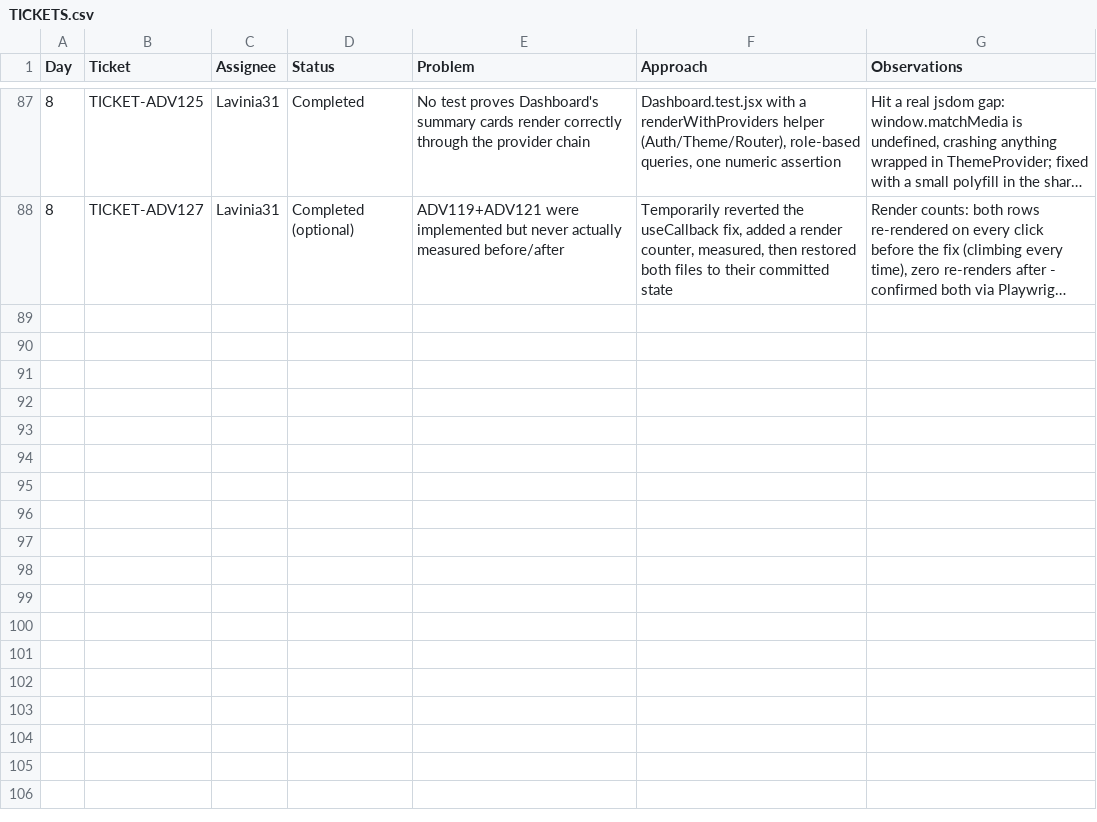
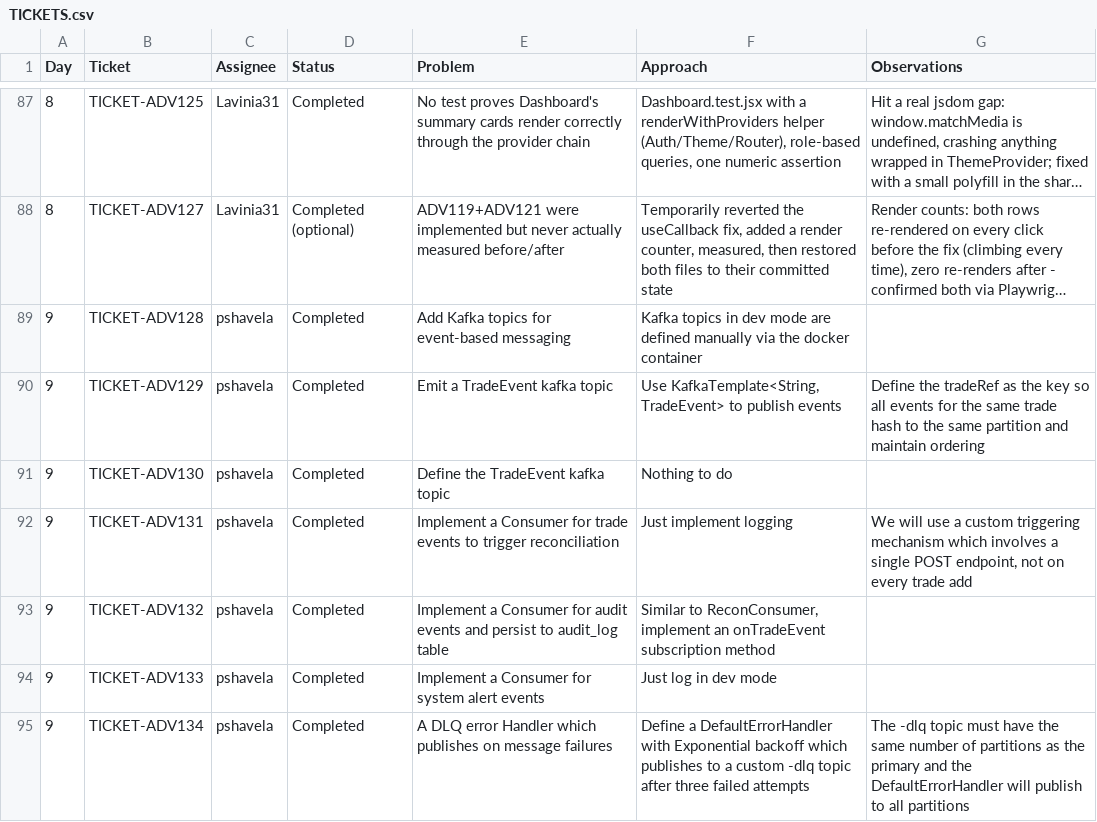
Before and after one commit to pshavela/db2026-reconX, a CSV file: tracking-progress/TICKETS.csv, drawn as a sheet; only a part is shown, gaps mark what is left out; long unchanged cells end in …; the diff names each change by its address in the sheet, - before the commit and + after, or states it on an @@ line.

Commit message:
Day 9 tickets - first batch

```diff
--- a/tracking-progress/TICKETS.csv
+++ b/tracking-progress/TICKETS.csv
+row 89: 9 | TICKET-ADV128 | pshavela | Completed | Add Kafka topics for event-based messaging | Kafka topics in dev mode are defined manually via the docker container
+row 90: 9 | TICKET-ADV129 | pshavela | Completed | Emit a TradeEvent kafka topic | Use KafkaTemplate<String, TradeEvent> to publish events | Define the tradeRef as the key so all events for the same trade hash to the same partition and maintain ordering
+row 91: 9 | TICKET-ADV130 | pshavela | Completed | Define the TradeEvent kafka topic | Nothing to do
+row 92: 9 | TICKET-ADV131 | pshavela | Completed | Implement a Consumer for trade events to trigger reconciliation | Just implement logging | We will use a custom triggering mechanism which involves a single POST endpoint, not on every trade add
+row 93: 9 | TICKET-ADV132 | pshavela | Completed | Implement a Consumer for audit events and persist to audit_log table | Similar to ReconConsumer, implement an onTradeEvent subscription method
+row 94: 9 | TICKET-ADV133 | pshavela | Completed | Implement a Consumer for system alert events | Just log in dev mode
+row 95: 9 | TICKET-ADV134 | pshavela | Completed | A DLQ error Handler which publishes on message failures | Define a DefaultErrorHandler with Exponential backoff which publishes to a custom -dlq topic after three failed attempts | The -dlq topic must have the same number of partitions as the primary and the DefaultErrorHandler will publish to all partitions
```
Also changed, not shown: 7 other files.
